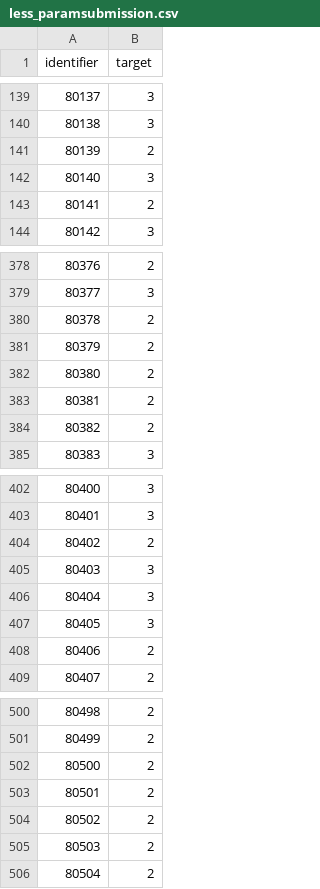
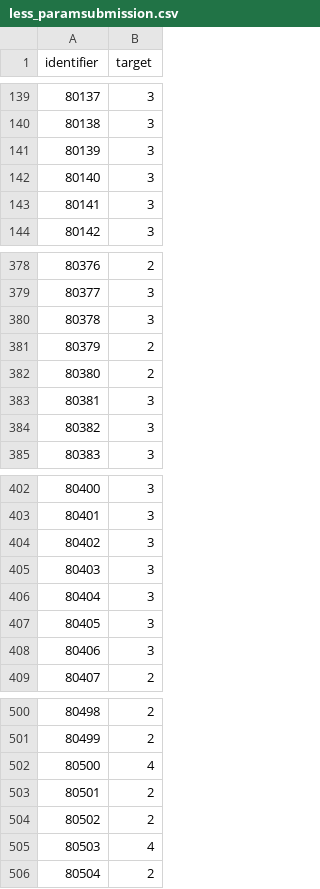
Before and after one commit to arseniee/ml2_tp, a CSV file: less_paramsubmission.csv, drawn as a sheet; only a part is shown, gaps mark what is left out; the diff covers the shown part only.

```diff
--- a/less_paramsubmission.csv
+++ b/less_paramsubmission.csv
@@ -140,5 +140,5 @@ identifier,target
 80138,3
-80139,2
+80139,3
 80140,3
-80141,2
+80141,3
 80142,3
@@ -379,7 +379,7 @@ identifier,target
 80377,3
-80378,2
+80378,3
 80379,2
 80380,2
-80381,2
-80382,2
+80381,3
+80382,3
 80383,3
@@ -403,3 +403,3 @@ identifier,target
 80401,3
-80402,2
+80402,3
 80403,3
@@ -407,3 +407,3 @@ identifier,target
 80405,3
-80406,2
+80406,3
 80407,2
@@ -501,6 +501,6 @@ identifier,target
 80499,2
-80500,2
+80500,4
 80501,2
 80502,2
-80503,2
+80503,4
 80504,2
```
Also changed, not shown: 83 edited cells elsewhere in this file, 3 other files.
